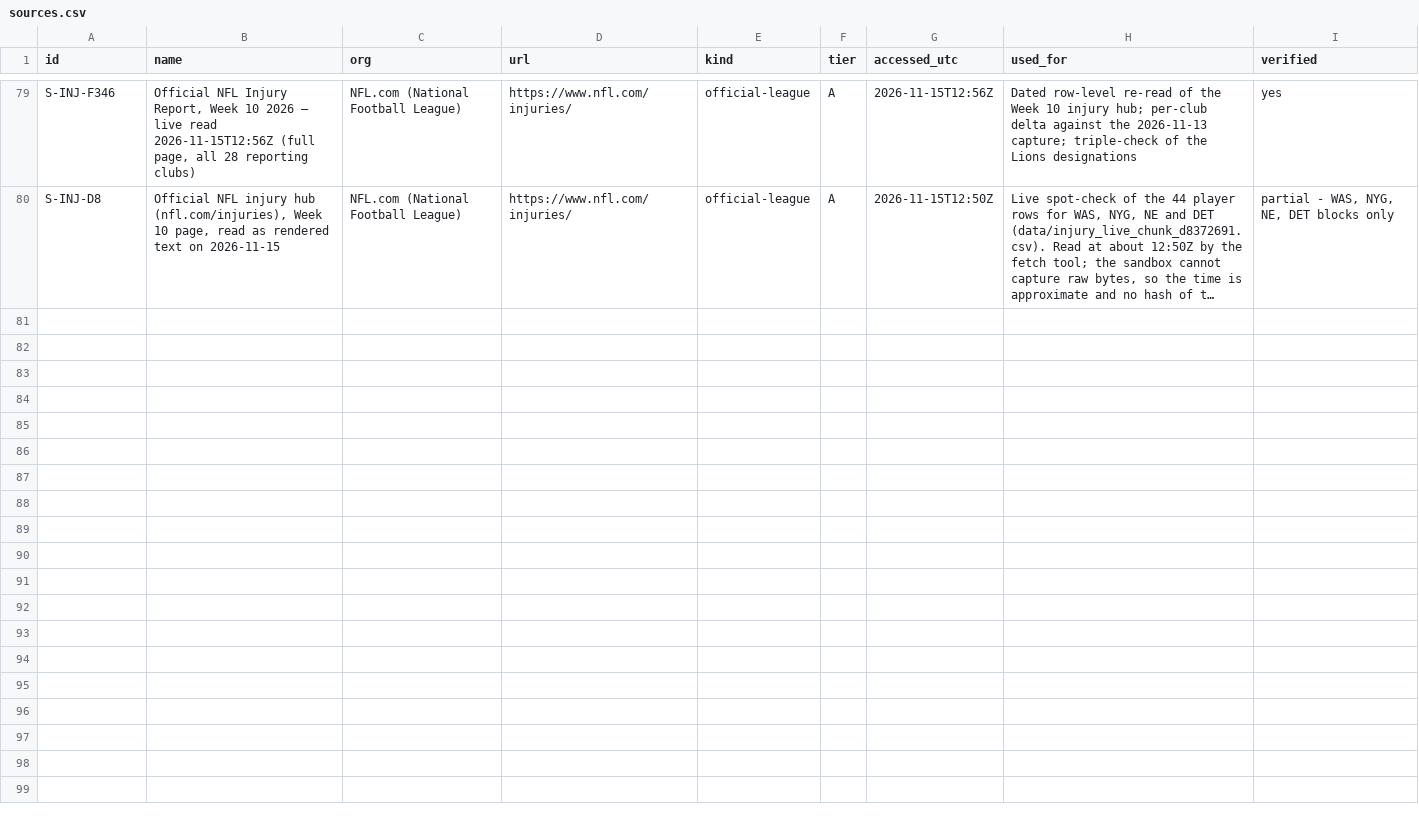
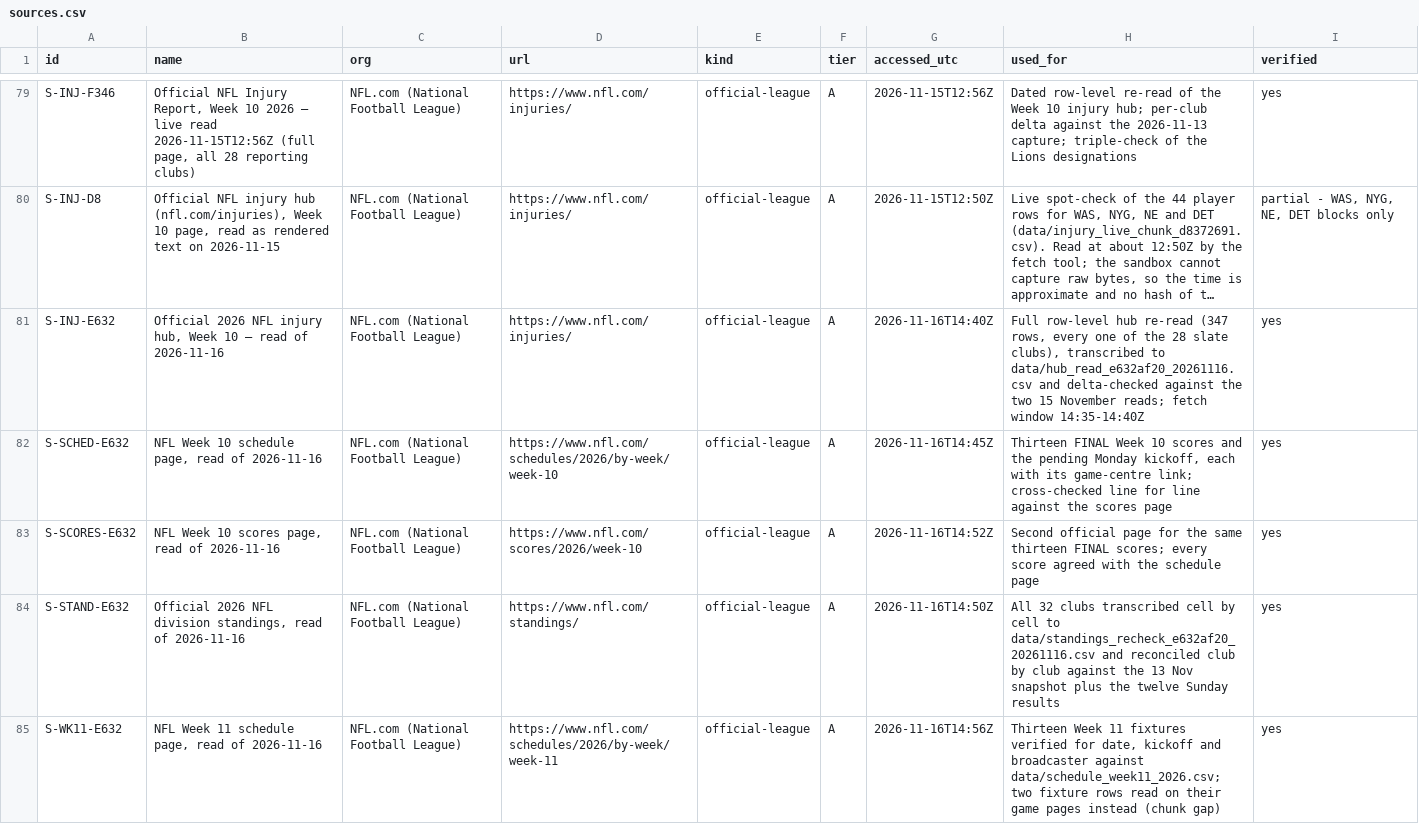
Before and after one commit to kanlerxz87-cyber/NFL2, a CSV file: data/sources.csv, drawn as a sheet; only a part is shown, gaps mark what is left out; long unchanged cells end in …; the diff names each change by its address in the sheet, - before the commit and + after, or states it on an @@ line.

Commit message:
data: dated re-verification evidence for 2026-11-16 (e632af20)
- hub_read_e632af20_20261116.csv: 347-row hub re-read (every slate club, read
  2026-11-16T14:40Z); zero delta against both 15 November reads after
  normalising OUT/Q/D designations and abbreviated practice codes.
- standings_recheck_e632af20_20261116.csv: independent 32-club transcription
  of the 14:50Z official read; deltas close for all 32 clubs against the
  13 Nov snapshot plus the twelve Sunday results.
- reverification_e632af20.csv: the 40-row register behind
  content/reverification.md, every row checked against a live official page
  this session (hub delta, thirteen Week 10 finals, standings delta and
  identities, the pending MNF, the full Week 11 slate, FL-96 persistence,
  the FL-97/98 findings).
- sources.csv: +5 registered reads (S-INJ-E632, S-SCHED-E632, S-SCORES-E632,
  S-STAND-E632, S-WK11-E632).
- flags.csv: FL-97 (results-feed growth blocked by the pre-registration hash
  gate) and FL-98 (the settled table grades one of thirteen finals); both
  needs review; max id FL-96 confirmed against origin/main per CR-58E9-07.

Co-authored-by: arena-agent <297053741+arena-agent@users.noreply.github.com>

```diff
--- a/data/sources.csv
+++ b/data/sources.csv
+row 81: S-INJ-E632 | Official 2026 NFL injury hub, Week 10 — read of 2026-11-16 | NFL.com (National Football League) | https://www.nfl.com/injuries/ | official-league | A | 2026-11-16T14:40Z | Full row-level hub re-read (347 rows, every one of the 28 slate clubs), transcribed to data/hub_read_e632af20_20261116.csv and delta-checked against the two 15 November reads; fetch window 14:35-14:40Z | yes
+row 82: S-SCHED-E632 | NFL Week 10 schedule page, read of 2026-11-16 | NFL.com (National Football League) | https://www.nfl.com/schedules/2026/by-week/week-10 | official-league | A | 2026-11-16T14:45Z | Thirteen FINAL Week 10 scores and the pending Monday kickoff, each with its game-centre link; cross-checked line for line against the scores page | yes
+row 83: S-SCORES-E632 | NFL Week 10 scores page, read of 2026-11-16 | NFL.com (National Football League) | https://www.nfl.com/scores/2026/week-10 | official-league | A | 2026-11-16T14:52Z | Second official page for the same thirteen FINAL scores; every score agreed with the schedule page | yes
+row 84: S-STAND-E632 | Official 2026 NFL division standings, read of 2026-11-16 | NFL.com (National Football League) | https://www.nfl.com/standings/ | official-league | A | 2026-11-16T14:50Z | All 32 clubs transcribed cell by cell to data/standings_recheck_e632af20_20261116.csv and reconciled club by club against the 13 Nov snapshot plus the twelve Sunday results | yes
+row 85: S-WK11-E632 | NFL Week 11 schedule page, read of 2026-11-16 | NFL.com (National Football League) | https://www.nfl.com/schedules/2026/by-week/week-11 | official-league | A | 2026-11-16T14:56Z | Thirteen Week 11 fixtures verified for date, kickoff and broadcaster against data/schedule_week11_2026.csv; two fixture rows read on their game pages instead (chunk gap) | yes
```
Also changed, not shown: data/flags.csv, 3 other files.
